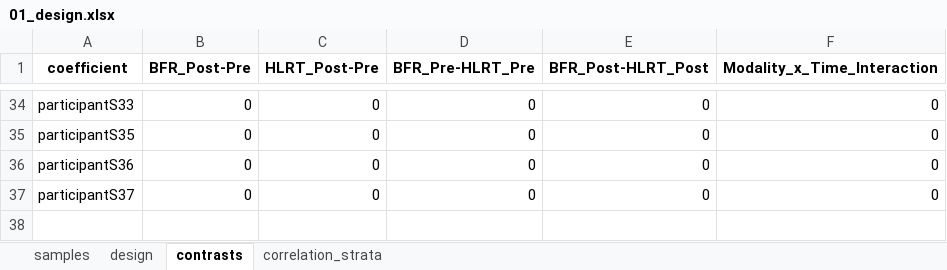
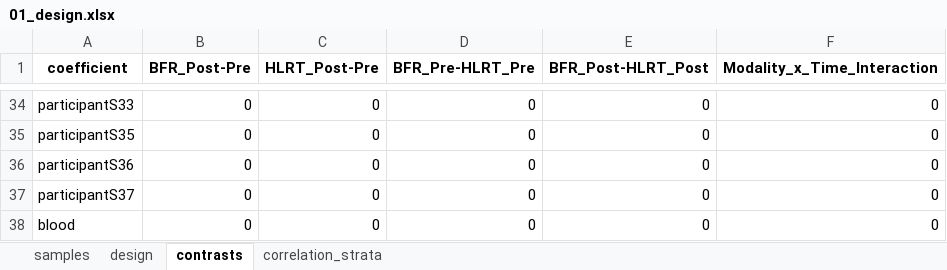
Before and after one commit to Dustyn-T-Lewis/BFR_limpa, an Excel workbook: 02_Differential_Expression/01_Design/c_data/01_design.xlsx, sheet contrasts, drawn as a sheet; only a part is shown, gaps mark what is left out; values as stored, in another font and other column widths than the file's, no borders; the diff names each change by its address in the sheet, - before the commit and + after, or states it on an @@ line.

```diff
--- a/02_Differential_Expression/01_Design/c_data/01_design.xlsx (sheet contrasts)
+++ b/02_Differential_Expression/01_Design/c_data/01_design.xlsx (sheet contrasts)
+row 38: blood | 0 | 0 | 0 | 0 | 0
```
Also changed, not shown: sheet samples, sheet design, sheet correlation_strata, 02_Differential_Expression/02_Differential/c_data/02_differential.xlsx, 8 other files.
